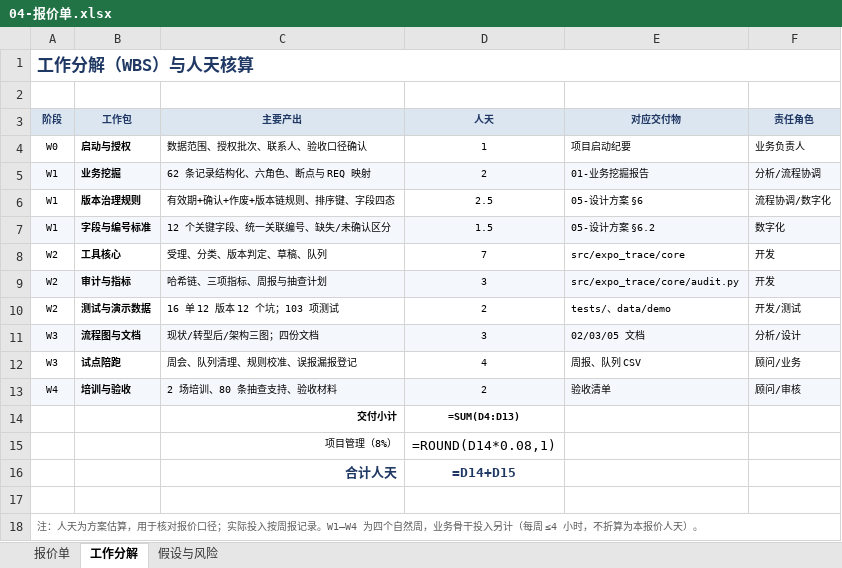
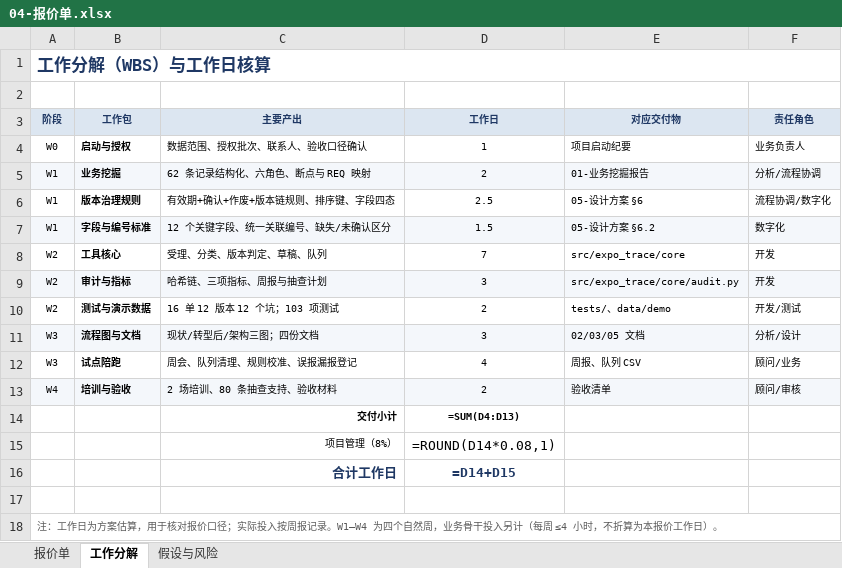
Before and after one commit to ZHISISANG/Engineering_Technology_and_InnovativePractice, an Excel workbook: docs/solution-v1/04-报价单.xlsx, sheet 工作分解, drawn as a sheet; values as stored, in another font and other column widths than the file's, no borders; formulas without a stored value are shown as written; the diff names each change by its address in the sheet, - before the commit and + after, or states it on an @@ line.

```diff
--- a/docs/solution-v1/04-报价单.xlsx (sheet 工作分解)
+++ b/docs/solution-v1/04-报价单.xlsx (sheet 工作分解)
-A1 (阶段): 工作分解（WBS）与人天核算
+A1 (阶段): 工作分解（WBS）与工作日核算
-D3: 人天
+D3: 工作日
-C16 (主要产出): 合计人天
+C16 (主要产出): 合计工作日
-A18 (阶段): 注：人天为方案估算，用于核对报价口径；实际投入按周报记录。W1–W4 为四个自然周，业务骨干投入另计（每周 ≤4 小时，不折算为本报价人天）。
+A18 (阶段): 注：工作日为方案估算，用于核对报价口径；实际投入按周报记录。W1–W4 为四个自然周，业务骨干投入另计（每周 ≤4 小时，不折算为本报价工作日）。
```
Also changed, not shown: sheet 报价单, sheet 假设与风险, 13 other files.
